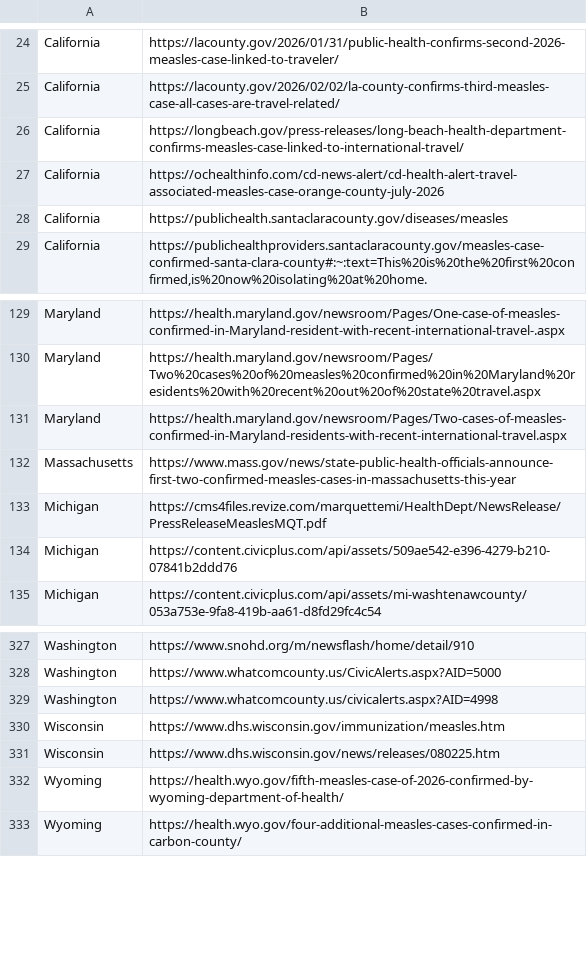
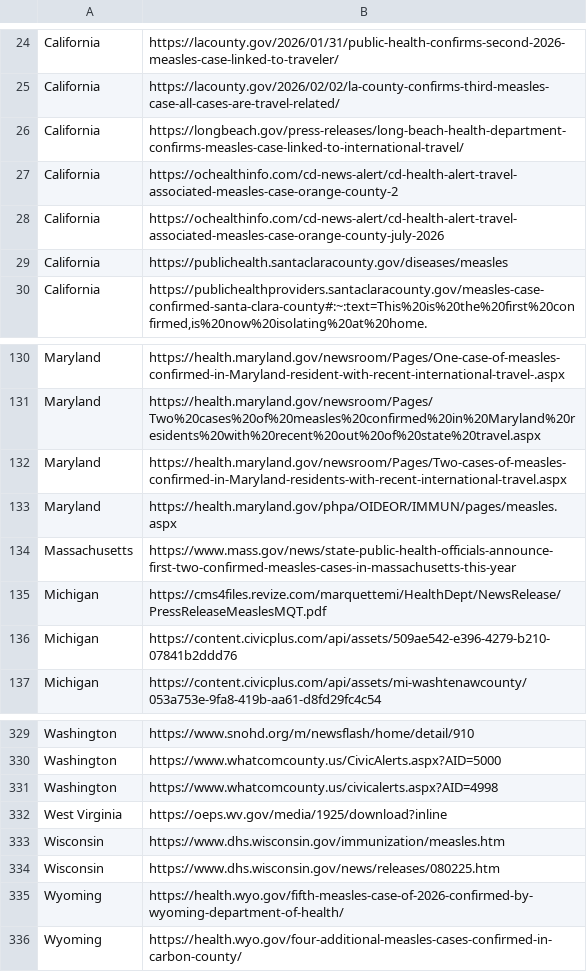
Before and after one commit to CSSEGISandData/measles_data, a CSV file: data_sources_by_state.csv, drawn as a sheet; only a part is shown, gaps mark what is left out; the diff names each change by its address in the sheet, - before the commit and + after, or states it on an @@ line.

```diff
--- a/data_sources_by_state.csv
+++ b/data_sources_by_state.csv
+row 27: California | https://ochealthinfo.com/cd-news-alert/cd-health-alert-travel-associated-measles-case-orange-county-2
+row 133: Maryland | https://health.maryland.gov/phpa/OIDEOR/IMMUN/pages/measles.aspx
+row 332: West Virginia | https://oeps.wv.gov/media/1925/download?inline
```
Also changed, not shown: Top_states_time_series.csv, measles_county_all_updates.csv, 1 other file.
